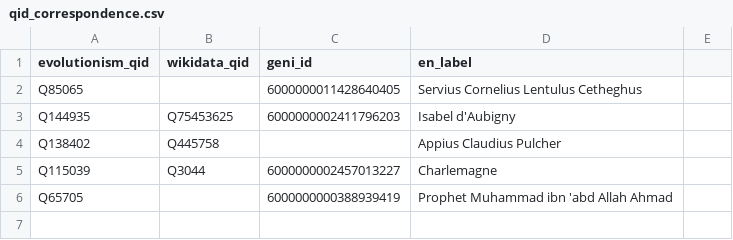
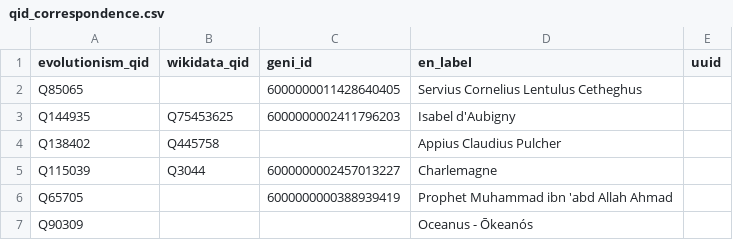
Before and after one commit to Emma-Leonhart/order.life, a CSV file: Gaiad/qid_correspondence.csv, drawn as a sheet; the diff names each change by its address in the sheet, - before the commit and + after, or states it on an @@ line.

```diff
--- a/Gaiad/qid_correspondence.csv
+++ b/Gaiad/qid_correspondence.csv
-E1: (empty)
+E1: uuid
+row 7: Q90309 |  |  | Oceanus - Ōkeanós
```
Also changed, not shown: 1 other file.
